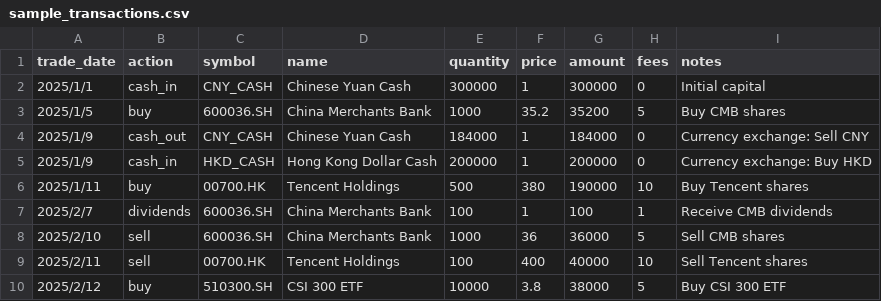
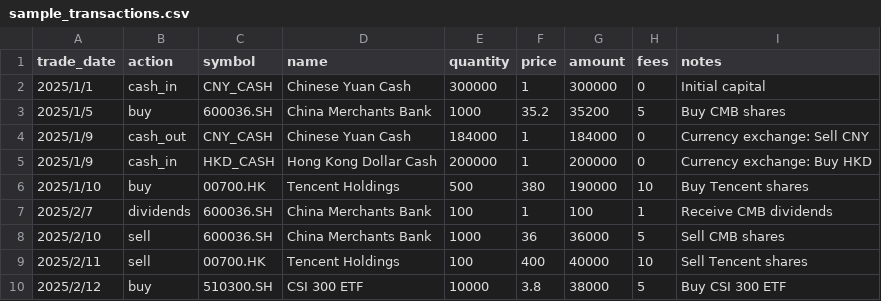
Before and after one commit to DominicHong/NiceAMS, a CSV file: backend/sample_transactions.csv, drawn as a sheet.

Commit message:
refactor(portfolio): improve logging and test data for twr calculation
- replace os with pathlib for path handling
- add detailed csv logging for portfolio calculations
- update test data with more realistic prices
- generate twr analysis csv and json output in tests

```diff
--- a/backend/sample_transactions.csv
+++ b/backend/sample_transactions.csv
@@ -5,3 +5,3 @@ trade_date,action,symbol,name,quantity,price,amount,fees,notes
 2025/1/9,cash_in,HKD_CASH,Hong Kong Dollar Cash,200000,1,200000,0,Currency exchange: Buy HKD
-2025/1/11,buy,00700.HK,Tencent Holdings,500,380,190000,10,Buy Tencent shares
+2025/1/10,buy,00700.HK,Tencent Holdings,500,380,190000,10,Buy Tencent shares
 2025/2/7,dividends,600036.SH,China Merchants Bank,100,1,100,1,Receive CMB dividends
```
Also changed, not shown: 8 other files.
